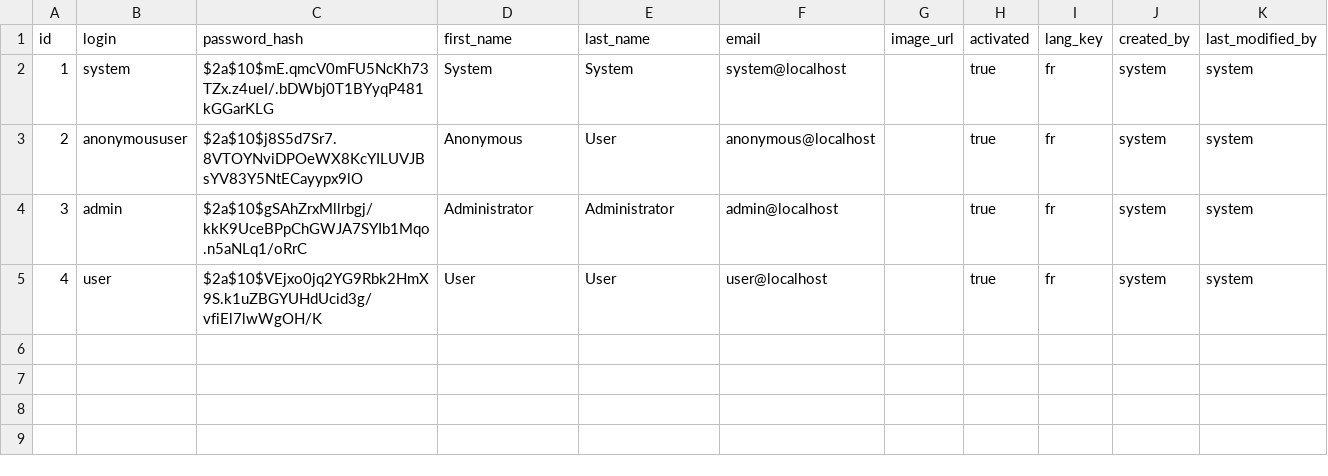
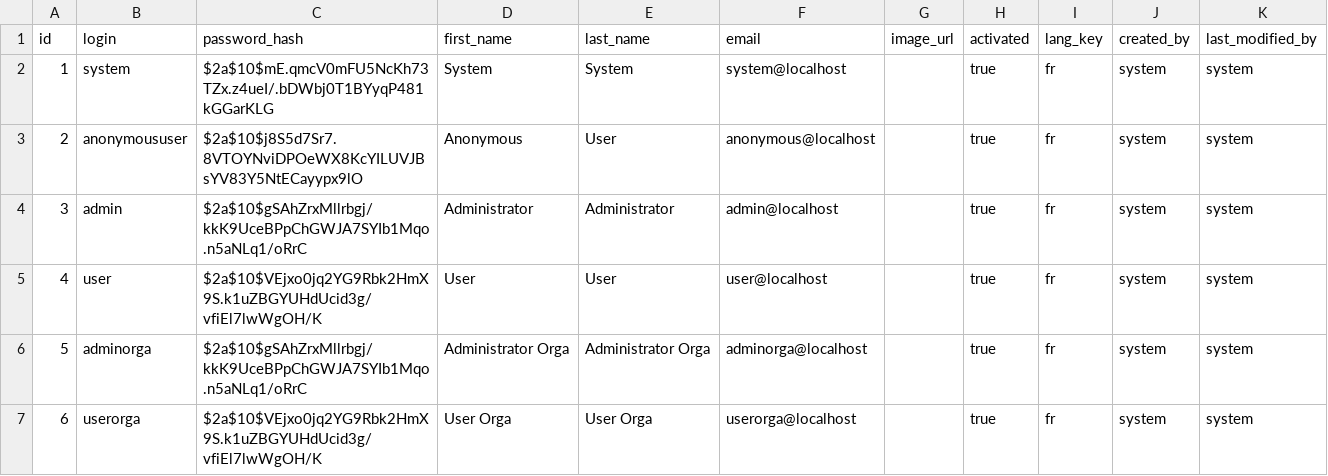
Before and after one commit to sjalouali/open-civic-engagement, a CSV file: src/main/resources/config/liquibase/data/user.csv, drawn as a sheet.

```diff
--- a/src/main/resources/config/liquibase/data/user.csv
+++ b/src/main/resources/config/liquibase/data/user.csv
@@ -5 +5,3 @@ id;login;password_hash;first_name;last_name;email;image_url;activated;lang_key;c
 4;user;$2a$10$VEjxo0jq2YG9Rbk2HmX9S.k1uZBGYUHdUcid3g/vfiEl7lwWgOH/K;User;User;user@localhost;;true;fr;system;system
+5;adminorga;$2a$10$gSAhZrxMllrbgj/kkK9UceBPpChGWJA7SYIb1Mqo.n5aNLq1/oRrC;Administrator Orga;Administrator Orga;adminorga@localhost;;true;fr;system;system
+6;userorga;$2a$10$VEjxo0jq2YG9Rbk2HmX9S.k1uZBGYUHdUcid3g/vfiEl7lwWgOH/K;User Orga;User Orga;userorga@localhost;;true;fr;system;system
```
Also changed, not shown: 27 other files.
